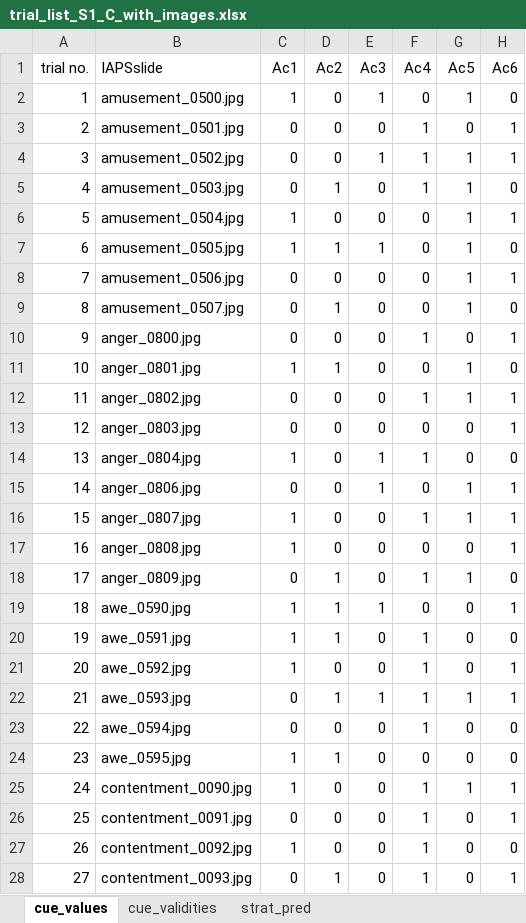
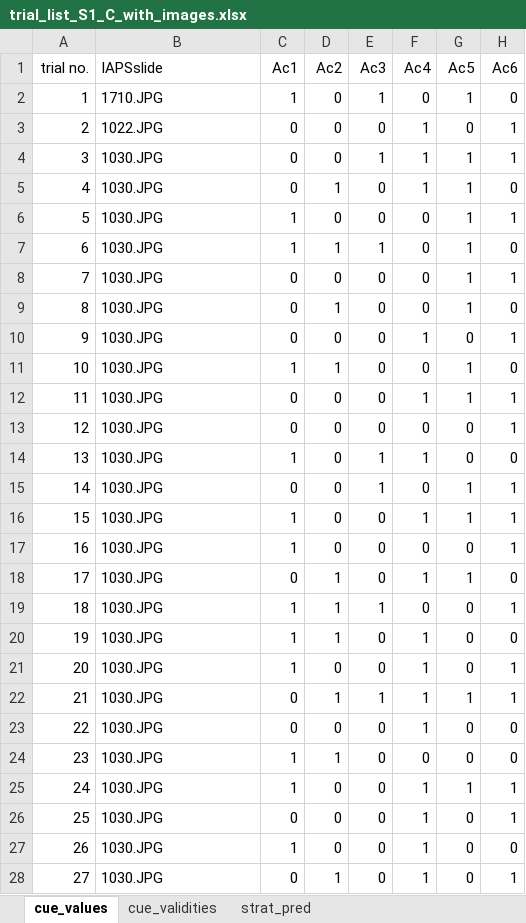
Before and after one commit to filyp/cognitive_tasks, an Excel workbook: input_data/diamond_task/trial_list_S1_C_with_images.xlsx, sheet cue_values, drawn as a sheet; only a part is shown; values as stored, in another font and other column widths than the file's, no borders; the diff covers the shown part only; the diff names each change by its address in the sheet, - before the commit and + after, or states it on an @@ line.

```diff
--- a/input_data/diamond_task/trial_list_S1_C_with_images.xlsx (sheet cue_values)
+++ b/input_data/diamond_task/trial_list_S1_C_with_images.xlsx (sheet cue_values)
-B2 (IAPSslide): amusement_0500.jpg
+B2 (IAPSslide): 1710.JPG
-B3 (IAPSslide): amusement_0501.jpg
+B3 (IAPSslide): 1022.JPG
-B4 (IAPSslide): amusement_0502.jpg
+B4 (IAPSslide): 1030.JPG
-B5 (IAPSslide): amusement_0503.jpg
+B5 (IAPSslide): 1030.JPG
-B6 (IAPSslide): amusement_0504.jpg
+B6 (IAPSslide): 1030.JPG
-B7 (IAPSslide): amusement_0505.jpg
+B7 (IAPSslide): 1030.JPG
-B8 (IAPSslide): amusement_0506.jpg
+B8 (IAPSslide): 1030.JPG
-B9 (IAPSslide): amusement_0507.jpg
+B9 (IAPSslide): 1030.JPG
-B10 (IAPSslide): anger_0800.jpg
+B10 (IAPSslide): 1030.JPG
-B11 (IAPSslide): anger_0801.jpg
+B11 (IAPSslide): 1030.JPG
-B12 (IAPSslide): anger_0802.jpg
+B12 (IAPSslide): 1030.JPG
-B13 (IAPSslide): anger_0803.jpg
+B13 (IAPSslide): 1030.JPG
-B14 (IAPSslide): anger_0804.jpg
+B14 (IAPSslide): 1030.JPG
-B15 (IAPSslide): anger_0806.jpg
+B15 (IAPSslide): 1030.JPG
-B16 (IAPSslide): anger_0807.jpg
+B16 (IAPSslide): 1030.JPG
-B17 (IAPSslide): anger_0808.jpg
+B17 (IAPSslide): 1030.JPG
-B18 (IAPSslide): anger_0809.jpg
+B18 (IAPSslide): 1030.JPG
-B19 (IAPSslide): awe_0590.jpg
+B19 (IAPSslide): 1030.JPG
-B20 (IAPSslide): awe_0591.jpg
+B20 (IAPSslide): 1030.JPG
-B21 (IAPSslide): awe_0592.jpg
+B21 (IAPSslide): 1030.JPG
-B22 (IAPSslide): awe_0593.jpg
+B22 (IAPSslide): 1030.JPG
-B23 (IAPSslide): awe_0594.jpg
+B23 (IAPSslide): 1030.JPG
-B24 (IAPSslide): awe_0595.jpg
+B24 (IAPSslide): 1030.JPG
-B25 (IAPSslide): contentment_0090.jpg
+B25 (IAPSslide): 1030.JPG
-B26 (IAPSslide): contentment_0091.jpg
+B26 (IAPSslide): 1030.JPG
-B27 (IAPSslide): contentment_0092.jpg
+B27 (IAPSslide): 1030.JPG
-B28 (IAPSslide): contentment_0093.jpg
+B28 (IAPSslide): 1030.JPG
```
Also changed, not shown: 9 edited cells elsewhere in this sheet, 18 other files.
